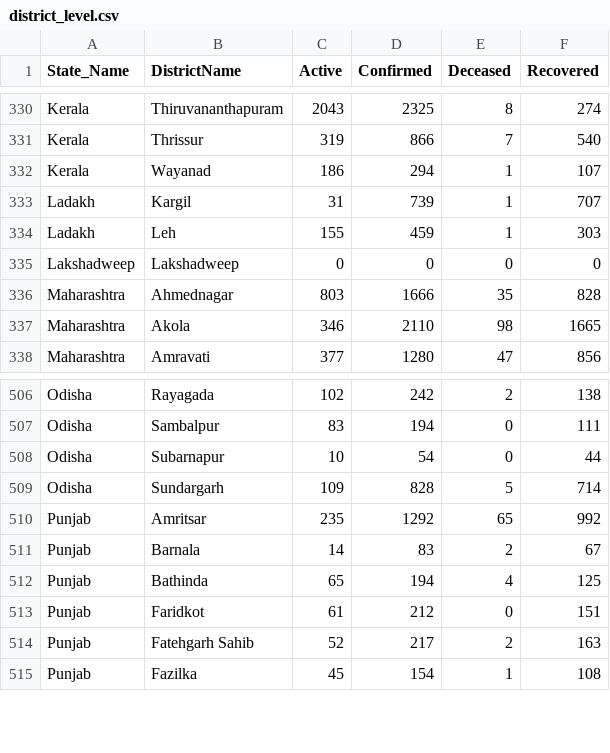
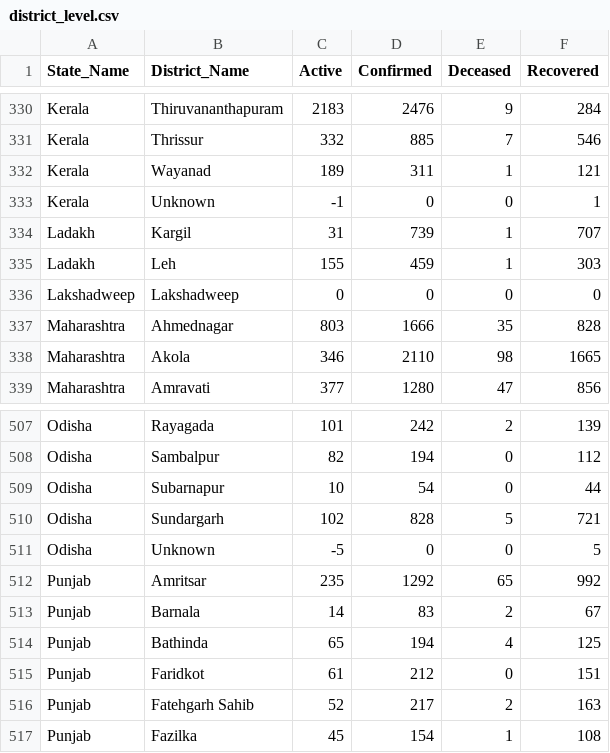
Before and after one commit to rkasale28/Covid-Data-Visualization, a CSV file: district_level.csv, drawn as a sheet; only a part is shown, gaps mark what is left out; addresses are those after the commit; the diff covers the shown part only; the diff names each change by its address in the sheet, - before the commit and + after, or states it on an @@ line.

Commit message:
Visualizing District Data

```diff
--- a/district_level.csv
+++ b/district_level.csv
-B1: DistrictName
+B1: District_Name
-C330 (Active): 2043
+C330 (Active): 2183
-D330 (Confirmed): 2325
+D330 (Confirmed): 2476
-E330 (Deceased): 8
+E330 (Deceased): 9
-F330 (Recovered): 274
+F330 (Recovered): 284
-C331 (Active): 319
+C331 (Active): 332
-D331 (Confirmed): 866
+D331 (Confirmed): 885
-F331 (Recovered): 540
+F331 (Recovered): 546
-C332 (Active): 186
+C332 (Active): 189
-D332 (Confirmed): 294
+D332 (Confirmed): 311
-F332 (Recovered): 107
+F332 (Recovered): 121
+row 333: Kerala | Unknown | -1 | 0 | 0 | 1
-C507 (Active): 102
+C507 (Active): 101
-F507 (Recovered): 138
+F507 (Recovered): 139
-C508 (Active): 83
+C508 (Active): 82
-F508 (Recovered): 111
+F508 (Recovered): 112
-C510 (Active): 109
+C510 (Active): 102
-F510 (Recovered): 714
+F510 (Recovered): 721
+row 511: Odisha | Unknown | -5 | 0 | 0 | 5
```
Also changed, not shown: 63 edited cells elsewhere in this file, 2 other files.
